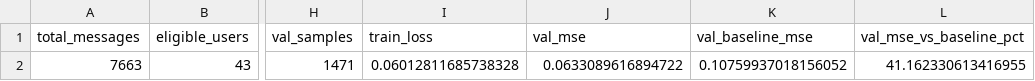
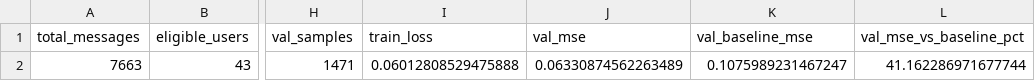
Before and after one commit to arthxoxo/maya-ML-backend, a CSV file: artifacts/sentiment/gru_mood_training_report.csv, drawn as a sheet; only a part is shown, gaps mark what is left out; the diff names each change by its address in the sheet, - before the commit and + after, or states it on an @@ line.

```diff
--- a/artifacts/sentiment/gru_mood_training_report.csv
+++ b/artifacts/sentiment/gru_mood_training_report.csv
-I2 (train_loss): 0.06012811685738328
+I2 (train_loss): 0.06012808529475888
-J2 (val_mse): 0.0633089616894722
+J2 (val_mse): 0.06330874562263489
-K2 (val_baseline_mse): 0.10759937018156052
+K2 (val_baseline_mse): 0.1075989231467247
-L2 (val_mse_vs_baseline_pct): 41.162330613416955
+L2 (val_mse_vs_baseline_pct): 41.162286971677744
```
Also changed, not shown: artifacts/embeddings/embedding_dimension_labels.csv, artifacts/sentiment/gru_mood_swing_summary.csv, 4 other files.
